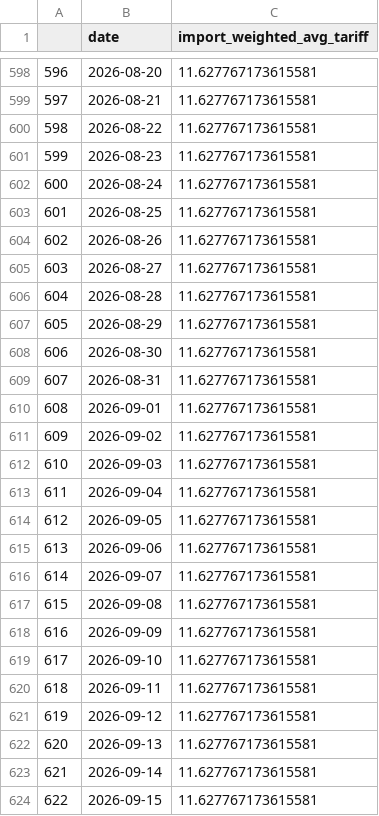
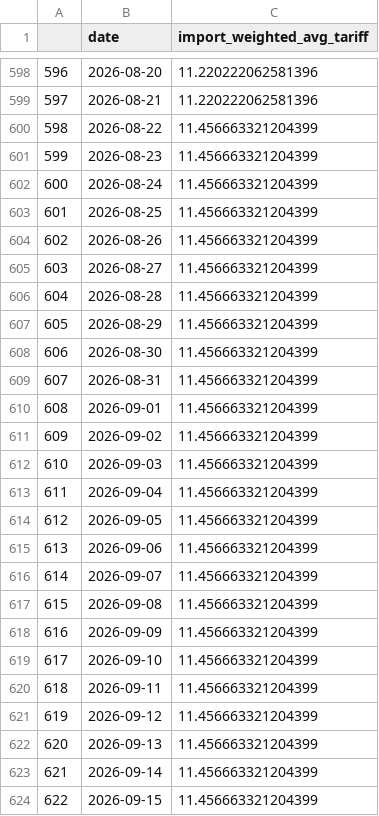
Before and after one commit to tradewartracker/trade-war-redux-2025, a CSV file: daily-tariff-latest-data.csv, drawn as a sheet; only a part is shown, gaps mark what is left out; the diff covers the shown part only.

```diff
--- a/daily-tariff-latest-data.csv
+++ b/daily-tariff-latest-data.csv
@@ -598,27 +598,27 @@
-596,2026-08-20,11.627767173615581
-597,2026-08-21,11.627767173615581
-598,2026-08-22,11.627767173615581
-599,2026-08-23,11.627767173615581
-600,2026-08-24,11.627767173615581
-601,2026-08-25,11.627767173615581
-602,2026-08-26,11.627767173615581
-603,2026-08-27,11.627767173615581
-604,2026-08-28,11.627767173615581
-605,2026-08-29,11.627767173615581
-606,2026-08-30,11.627767173615581
-607,2026-08-31,11.627767173615581
-608,2026-09-01,11.627767173615581
-609,2026-09-02,11.627767173615581
-610,2026-09-03,11.627767173615581
-611,2026-09-04,11.627767173615581
-612,2026-09-05,11.627767173615581
-613,2026-09-06,11.627767173615581
-614,2026-09-07,11.627767173615581
-615,2026-09-08,11.627767173615581
-616,2026-09-09,11.627767173615581
-617,2026-09-10,11.627767173615581
-618,2026-09-11,11.627767173615581
-619,2026-09-12,11.627767173615581
-620,2026-09-13,11.627767173615581
-621,2026-09-14,11.627767173615581
-622,2026-09-15,11.627767173615581
+596,2026-08-20,11.220222062581396
+597,2026-08-21,11.220222062581396
+598,2026-08-22,11.456663321204399
+599,2026-08-23,11.456663321204399
+600,2026-08-24,11.456663321204399
+601,2026-08-25,11.456663321204399
+602,2026-08-26,11.456663321204399
+603,2026-08-27,11.456663321204399
+604,2026-08-28,11.456663321204399
+605,2026-08-29,11.456663321204399
+606,2026-08-30,11.456663321204399
+607,2026-08-31,11.456663321204399
+608,2026-09-01,11.456663321204399
+609,2026-09-02,11.456663321204399
+610,2026-09-03,11.456663321204399
+611,2026-09-04,11.456663321204399
+612,2026-09-05,11.456663321204399
+613,2026-09-06,11.456663321204399
+614,2026-09-07,11.456663321204399
+615,2026-09-08,11.456663321204399
+616,2026-09-09,11.456663321204399
+617,2026-09-10,11.456663321204399
+618,2026-09-11,11.456663321204399
+619,2026-09-12,11.456663321204399
+620,2026-09-13,11.456663321204399
+621,2026-09-14,11.456663321204399
+622,2026-09-15,11.456663321204399
```
Also changed, not shown: 32 added rows and 33 edited cells elsewhere in this file, country-by-time.csv, 4 other files.
